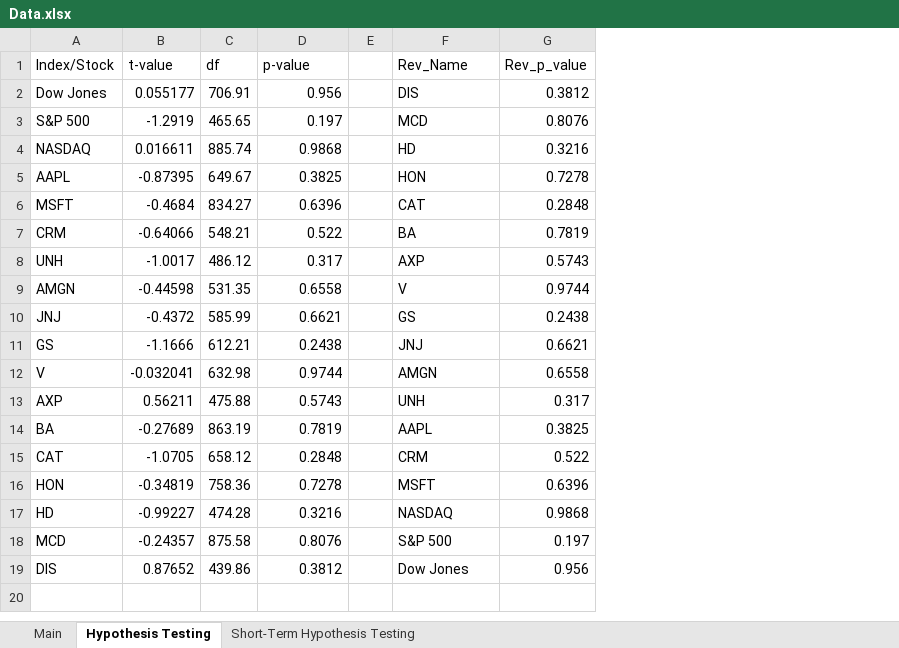
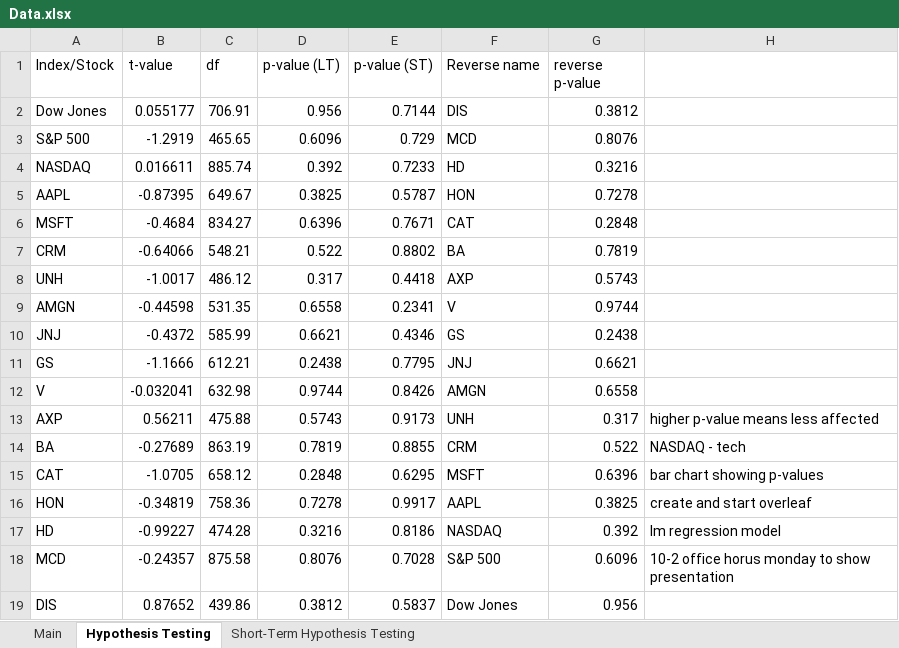
Before and after one commit to marystirling/Covid-Statistical-Modeling, an Excel workbook: MathSeniorProject/Data.xlsx, sheet Hypothesis Testing, drawn as a sheet; values as stored, in another font and other column widths than the file's, no cell formats; charts and pictures not drawn; removed rows and columns are numbered as before the commit, all else as after; the diff names each change by its address in the sheet, - before the commit and + after, or states it on an @@ line.

```diff
--- a/MathSeniorProject/Data.xlsx (sheet Hypothesis Testing)
+++ b/MathSeniorProject/Data.xlsx (sheet Hypothesis Testing)
-column E, empty
+column E (p-value (ST)), rows 2-19: 0.7144 | 0.729 | 0.7233 | 0.5787 | 0.7671 | 0.8802 | 0.4418 | 0.2341 | 0.4346 | 0.7795 | 0.8426 | 0.9173 | 0.8855 | 0.6295 | 0.9917 | 0.8186 | 0.7028 | 0.5837
+column H, rows 13-18: higher p-value means less affected | NASDAQ - tech | bar chart showing p-values | create and start overleaf | lm regression model | 10-2 office horus monday to show presentation
-D1: p-value
+D1: p-value (LT)
-F1: Rev_Name
+F1: Reverse name
-G1: Rev_p_value
+G1: reverse p-value
-D3 (p-value (LT)): 0.197
+D3 (p-value (LT)): 0.6096
-D4 (p-value (LT)): 0.9868
+D4 (p-value (LT)): 0.392
-F14 (Reverse name): AAPL
+F14 (Reverse name): CRM
-G14 (reverse p-value): 0.3825
+G14 (reverse p-value): 0.522
-F15 (Reverse name): CRM
+F15 (Reverse name): MSFT
-G15 (reverse p-value): 0.522
+G15 (reverse p-value): 0.6396
-F16 (Reverse name): MSFT
+F16 (Reverse name): AAPL
-G16 (reverse p-value): 0.6396
+G16 (reverse p-value): 0.3825
-G17 (reverse p-value): 0.9868
+G17 (reverse p-value): 0.392
-G18 (reverse p-value): 0.197
+G18 (reverse p-value): 0.6096
```
Also changed, not shown: sheet Main, cell formats, charts or pictures.
